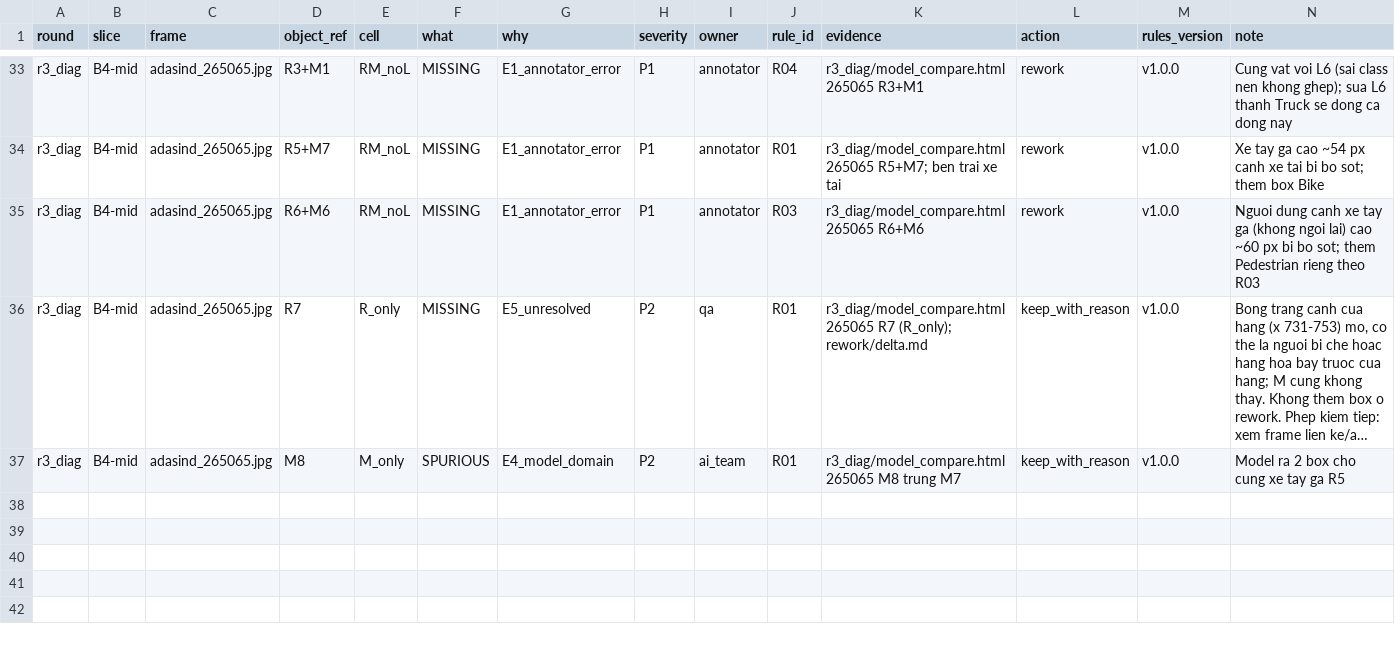
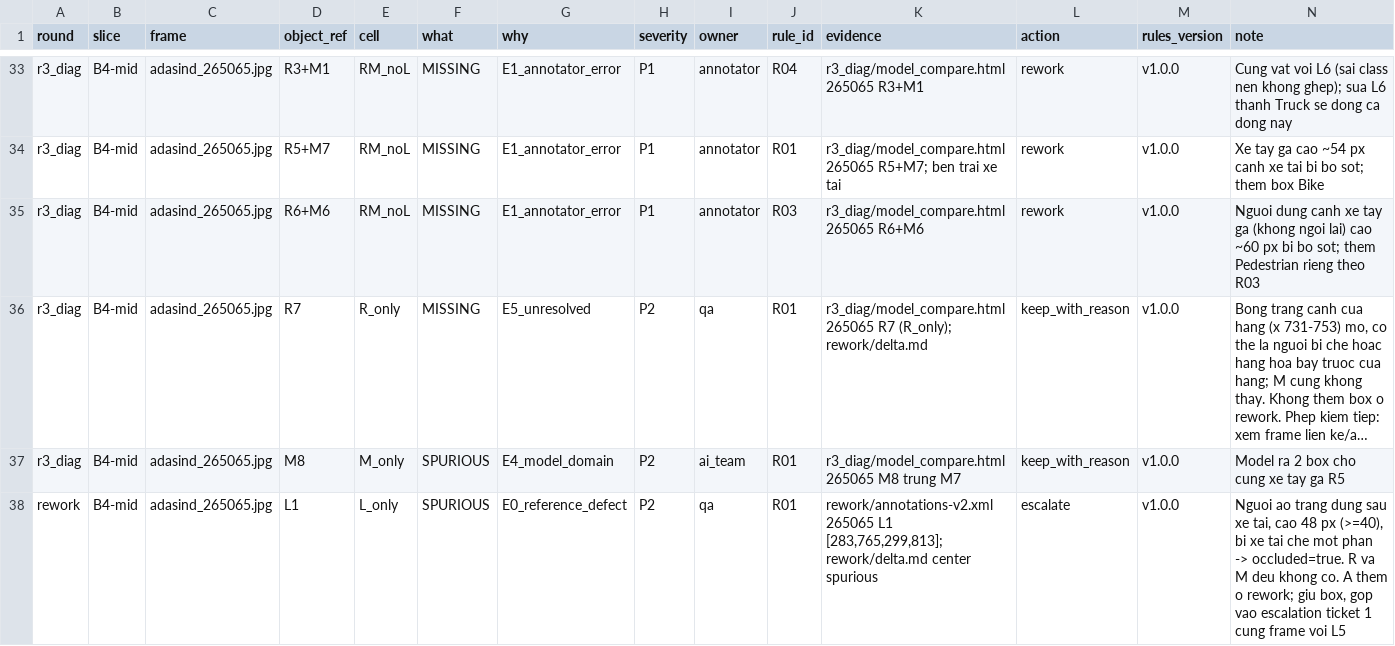
Before and after one commit to lofm2605/Day011-SixSeven, a CSV file: submission/findings.csv, drawn as a sheet; only a part is shown, gaps mark what is left out; long unchanged cells end in …; the diff names each change by its address in the sheet, - before the commit and + after, or states it on an @@ line.

```diff
--- a/submission/findings.csv
+++ b/submission/findings.csv
+row 38: rework | B4-mid | adasind_265065.jpg | L1 | L_only | SPURIOUS | E0_reference_defect | P2 | qa | R01 | rework/annotations-v2.xml 265065 L1 [283,765,299,813]; rework/delta.md center spurious | escalate | v1.0.0 | Nguoi ao trang dung sau xe tai, cao 48 px (>=40), bi xe tai che mot phan -> occluded=true. R va M deu khong co. A them o rework; giu box, gop vao escalation ticket 1 cung frame voi L5
```
Also changed, not shown: submission/40_decision_log.csv, 4 other files.
